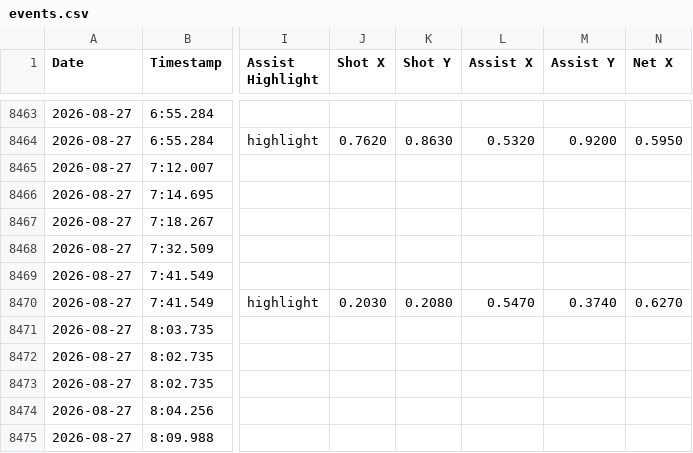
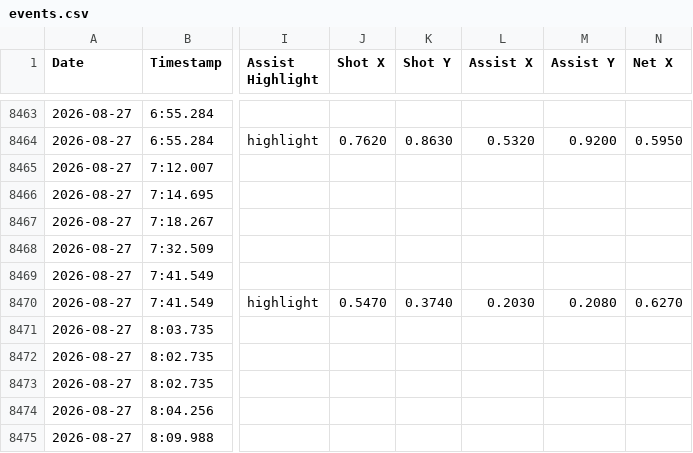
Before and after one commit to Lachiee/aero_soccer_3, a CSV file: events.csv, drawn as a sheet; only a part is shown, gaps mark what is left out; the diff names each change by its address in the sheet, - before the commit and + after, or states it on an @@ line.

Commit message:
Update events.csv

```diff
--- a/events.csv
+++ b/events.csv
-J8470 (Shot X): 0.2030
+J8470 (Shot X): 0.5470
-K8470 (Shot Y): 0.2080
+K8470 (Shot Y): 0.3740
-L8470 (Assist X): 0.5470
+L8470 (Assist X): 0.2030
-M8470 (Assist Y): 0.3740
+M8470 (Assist Y): 0.2080
```
